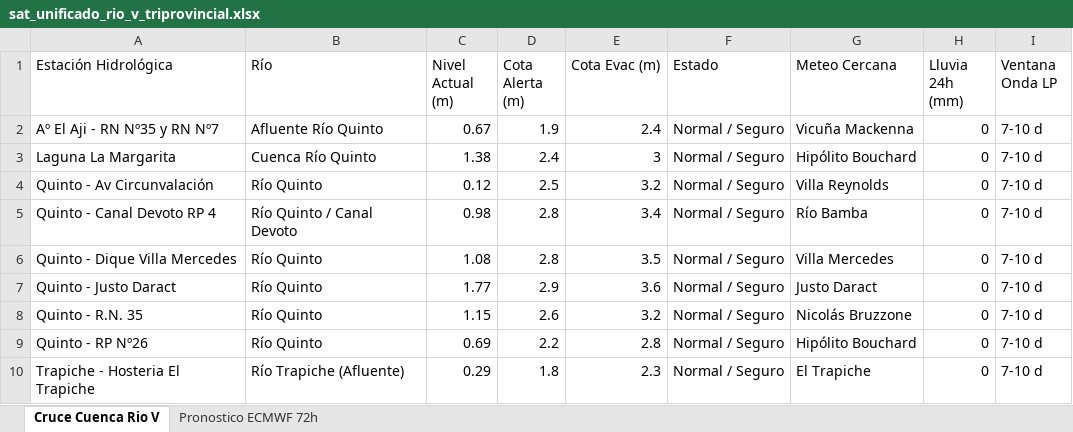
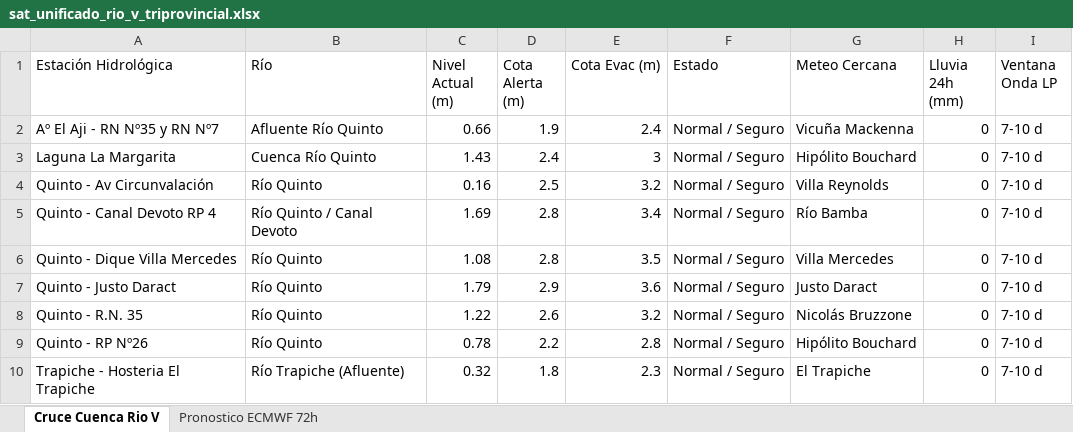
Before and after one commit to contactoiarrd-crypto/sat-cuenca-rio-v, an Excel workbook: sat_unificado_rio_v_triprovincial.xlsx, sheet Cruce Cuenca Rio V, drawn as a sheet; values as stored, in another font and other column widths than the file's, no borders; the diff names each change by its address in the sheet, - before the commit and + after, or states it on an @@ line.

```diff
--- a/sat_unificado_rio_v_triprovincial.xlsx (sheet Cruce Cuenca Rio V)
+++ b/sat_unificado_rio_v_triprovincial.xlsx (sheet Cruce Cuenca Rio V)
-C2 (Nivel Actual (m)): 0.67
+C2 (Nivel Actual (m)): 0.66
-C3 (Nivel Actual (m)): 1.38
+C3 (Nivel Actual (m)): 1.43
-C4 (Nivel Actual (m)): 0.12
+C4 (Nivel Actual (m)): 0.16
-C5 (Nivel Actual (m)): 0.98
+C5 (Nivel Actual (m)): 1.69
-C7 (Nivel Actual (m)): 1.77
+C7 (Nivel Actual (m)): 1.79
-C8 (Nivel Actual (m)): 1.15
+C8 (Nivel Actual (m)): 1.22
-C9 (Nivel Actual (m)): 0.69
+C9 (Nivel Actual (m)): 0.78
-C10 (Nivel Actual (m)): 0.29
+C10 (Nivel Actual (m)): 0.32
```
Also changed, not shown: sheet Pronostico ECMWF 72h, 2 other files.
